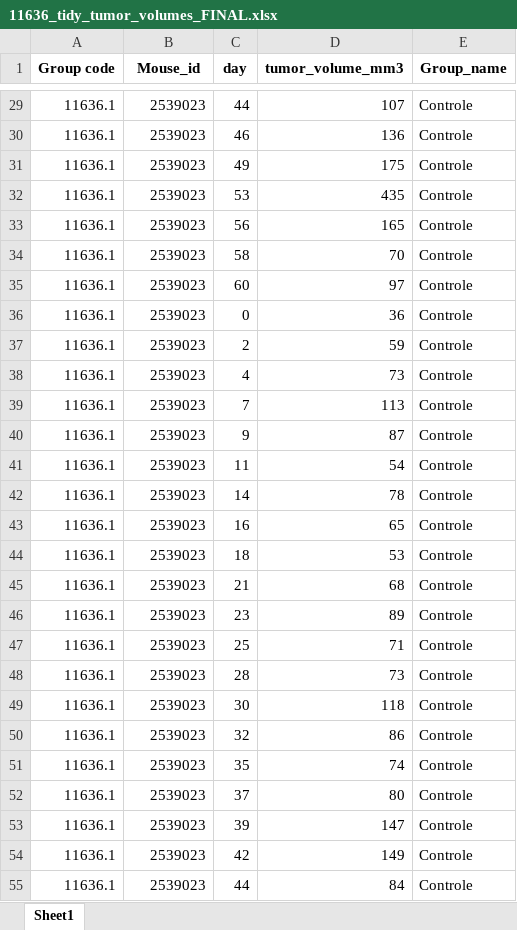
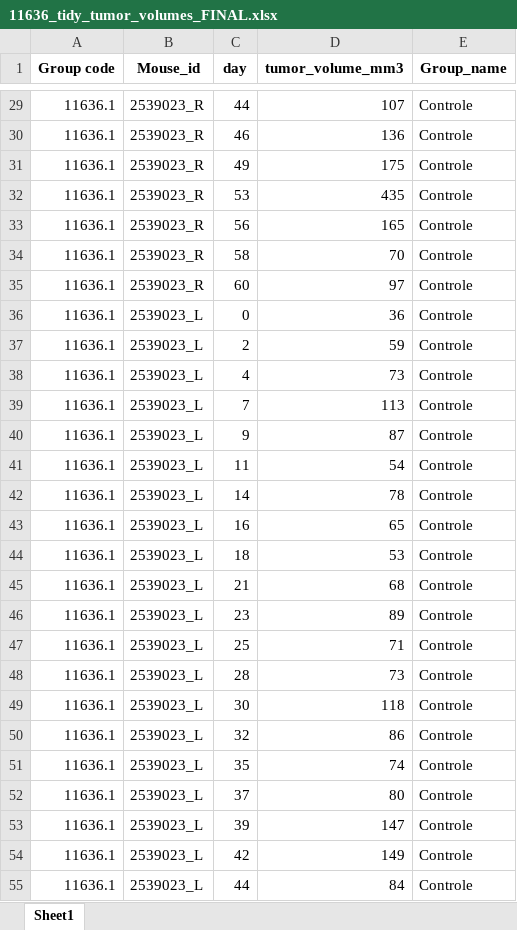
Before and after one commit to FilipNoijons/Data_analysis_AVL, an Excel workbook: 11636_tidy_tumor_volumes_FINAL.xlsx, sheet Sheet1, drawn as a sheet; only a part is shown, gaps mark what is left out; values as stored, in another font and other column widths than the file's, no borders; the diff covers the shown part only; the diff names each change by its address in the sheet, - before the commit and + after, or states it on an @@ line.

```diff
--- a/11636_tidy_tumor_volumes_FINAL.xlsx (sheet Sheet1)
+++ b/11636_tidy_tumor_volumes_FINAL.xlsx (sheet Sheet1)
-B29:B35 (Mouse_id): 2539023
+B29:B35 (Mouse_id): 2539023_R
-B36:B55 (Mouse_id): 2539023
+B36:B55 (Mouse_id): 2539023_L
```
Also changed, not shown: 1705 edited cells elsewhere in this sheet, 12 other files.
